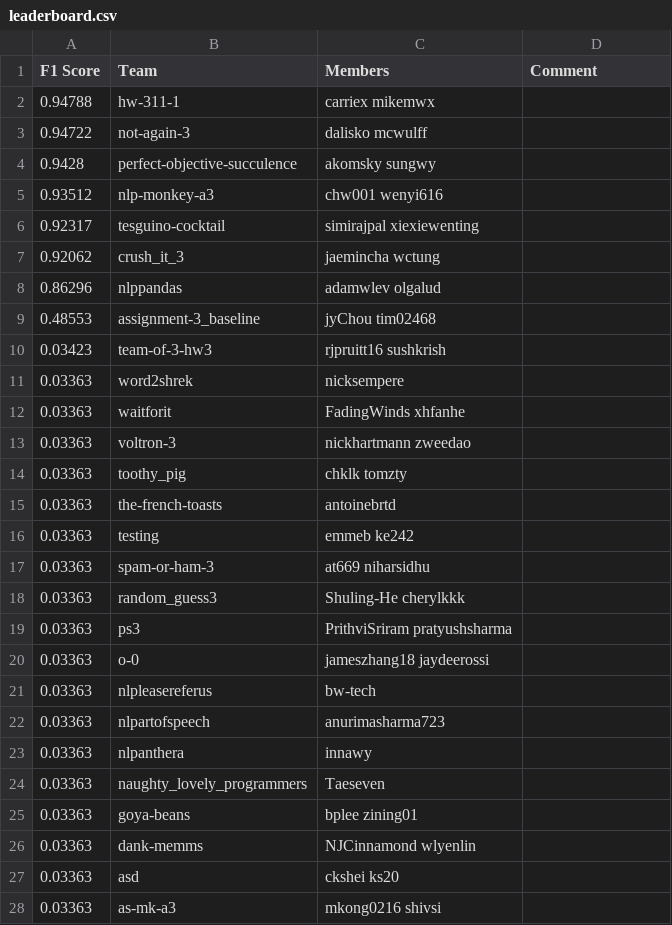
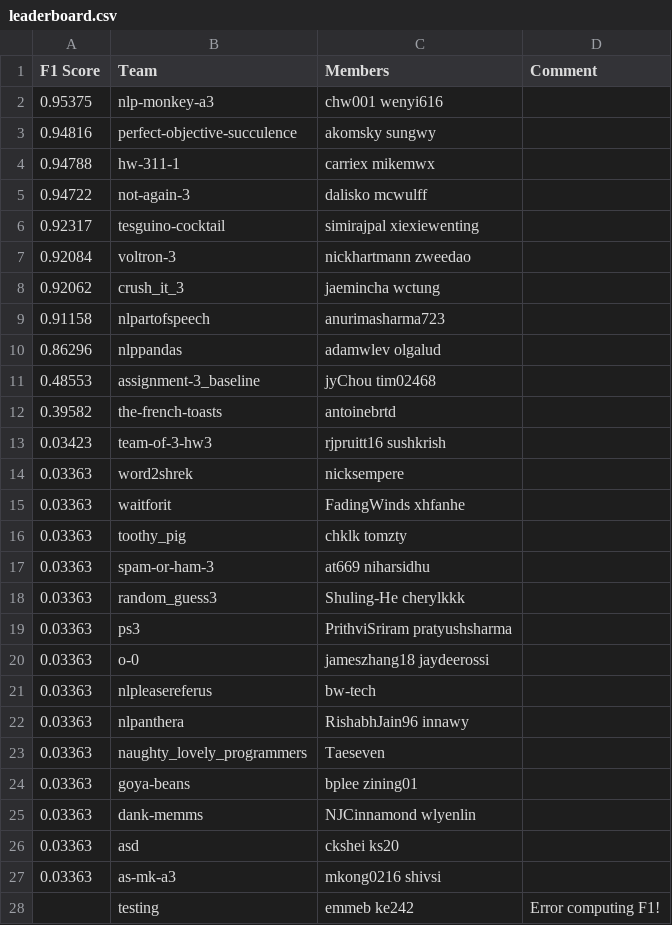
Before and after one commit to ks20/leaderboards, a CSV file: assignment3/leaderboard.csv, drawn as a sheet.

Commit message:
Leaderboard Update

```diff
--- a/assignment3/leaderboard.csv
+++ b/assignment3/leaderboard.csv
@@ -1,10 +1,13 @@
 F1 Score,Team,Members,Comment
+0.95375,nlp-monkey-a3,chw001 wenyi616,
+0.94816,perfect-objective-succulence,akomsky sungwy,
 0.94788,hw-311-1,carriex mikemwx,
 0.94722,not-again-3,dalisko mcwulff,
-0.9428,perfect-objective-succulence,akomsky sungwy,
-0.93512,nlp-monkey-a3,chw001 wenyi616,
 0.92317,tesguino-cocktail,simirajpal xiexiewenting,
+0.92084,voltron-3,nickhartmann zweedao,
 0.92062,crush_it_3,jaemincha wctung,
+0.91158,nlpartofspeech,anurimasharma723,
 0.86296,nlppandas,adamwlev olgalud,
 0.48553,assignment-3_baseline,jyChou tim02468,
+0.39582,the-french-toasts,antoinebrtd,
 0.03423,team-of-3-hw3,rjpruitt16 sushkrish,
@@ -12,6 +15,3 @@ F1 Score,Team,Members,Comment
 0.03363,waitforit,FadingWinds xhfanhe,
-0.03363,voltron-3,nickhartmann zweedao,
 0.03363,toothy_pig,chklk tomzty,
-0.03363,the-french-toasts,antoinebrtd,
-0.03363,testing,emmeb ke242,
 0.03363,spam-or-ham-3,at669 niharsidhu,
@@ -21,4 +21,3 @@ F1 Score,Team,Members,Comment
 0.03363,nlpleasereferus,bw-tech,
-0.03363,nlpartofspeech,anurimasharma723,
-0.03363,nlpanthera,innawy,
+0.03363,nlpanthera,RishabhJain96 innawy,
 0.03363,naughty_lovely_programmers,Taeseven,
@@ -28 +27,2 @@ F1 Score,Team,Members,Comment
 0.03363,as-mk-a3,mkong0216 shivsi,
+,testing,emmeb ke242,Error computing F1!
```
